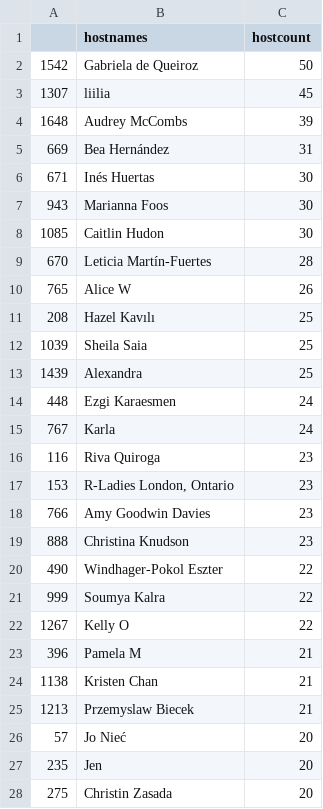
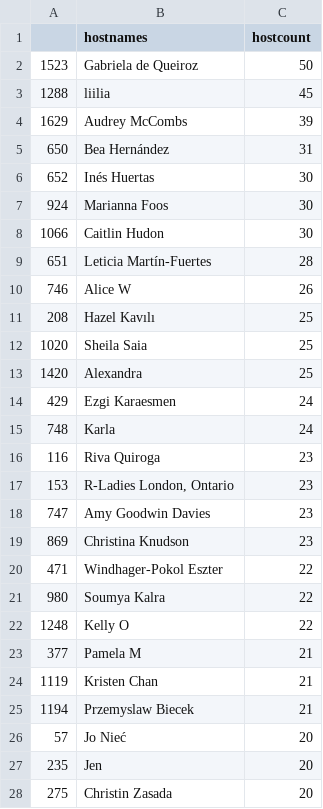
Before and after one commit to r-community/user-groups, a CSV file: docs/data/rladies_hosts.csv, drawn as a sheet; only a part is shown; the diff covers the shown part only.

```diff
--- a/docs/data/rladies_hosts.csv
+++ b/docs/data/rladies_hosts.csv
@@ -1,26 +1,26 @@
 "","hostnames","hostcount"
-"1542","Gabriela de Queiroz",50
-"1307","liilia",45
-"1648","Audrey McCombs",39
-"669","Bea Hernández",31
-"671","Inés Huertas",30
-"943","Marianna Foos",30
-"1085","Caitlin Hudon",30
-"670","Leticia Martín-Fuertes",28
-"765","Alice W",26
+"1523","Gabriela de Queiroz",50
+"1288","liilia",45
+"1629","Audrey McCombs",39
+"650","Bea Hernández",31
+"652","Inés Huertas",30
+"924","Marianna Foos",30
+"1066","Caitlin Hudon",30
+"651","Leticia Martín-Fuertes",28
+"746","Alice W",26
 "208","Hazel Kavılı",25
-"1039","Sheila Saia",25
-"1439","Alexandra",25
-"448","Ezgi Karaesmen",24
-"767","Karla",24
+"1020","Sheila Saia",25
+"1420","Alexandra",25
+"429","Ezgi Karaesmen",24
+"748","Karla",24
 "116","Riva Quiroga",23
 "153","R-Ladies London, Ontario",23
-"766","Amy Goodwin Davies",23
-"888","Christina Knudson",23
-"490","Windhager-Pokol Eszter",22
-"999","Soumya Kalra",22
-"1267","Kelly O",22
-"396","Pamela M",21
-"1138","Kristen Chan",21
-"1213","Przemyslaw Biecek",21
+"747","Amy Goodwin Davies",23
+"869","Christina Knudson",23
+"471","Windhager-Pokol Eszter",22
+"980","Soumya Kalra",22
+"1248","Kelly O",22
+"377","Pamela M",21
+"1119","Kristen Chan",21
+"1194","Przemyslaw Biecek",21
 "57","Jo Nieć",20
```
Also changed, not shown: 5 added rows, 6 removed rows and 141 edited cells elsewhere in this file, docs/data/rladies.csv, docs/data/rugs.csv, 5 other files.
